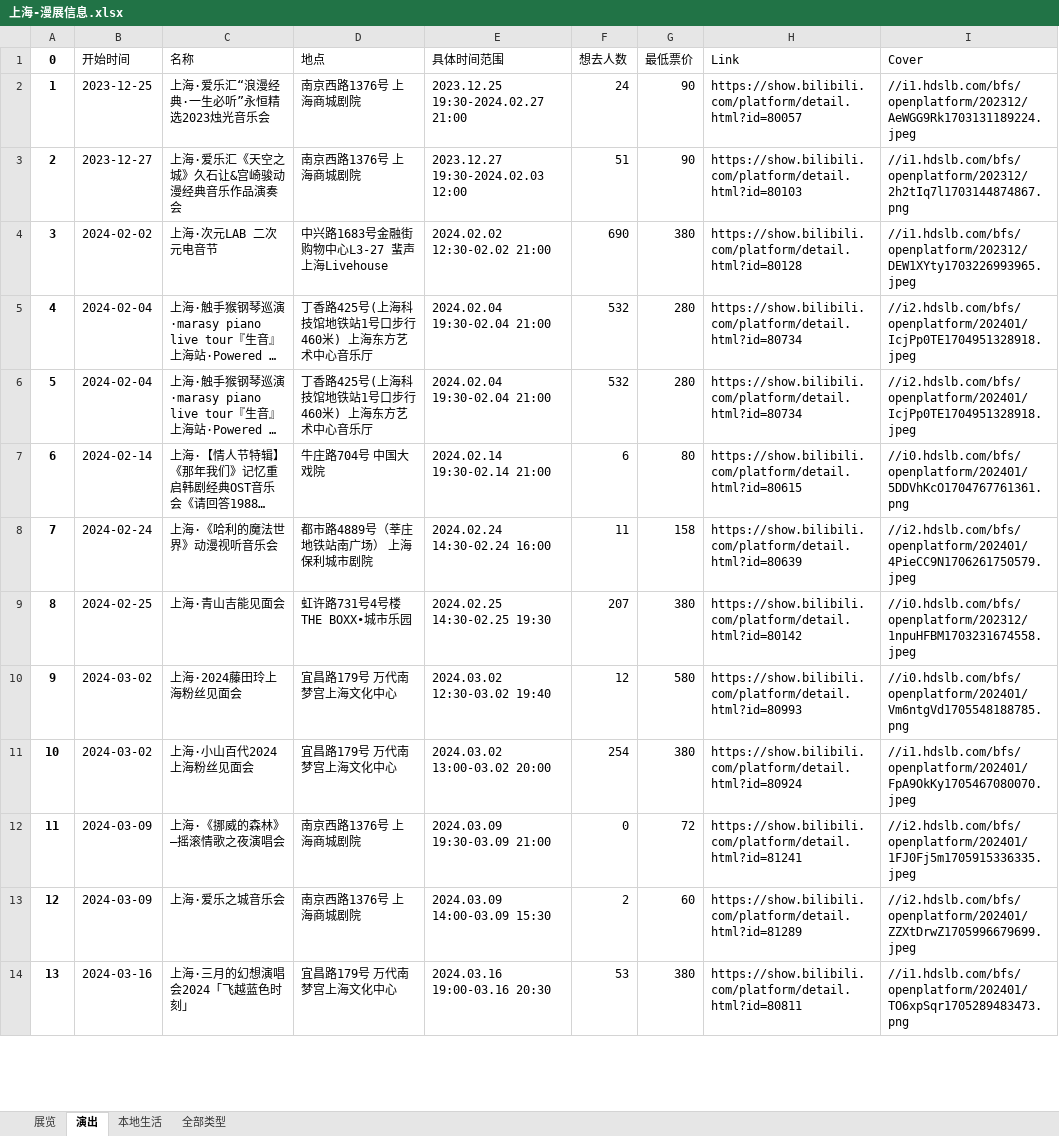
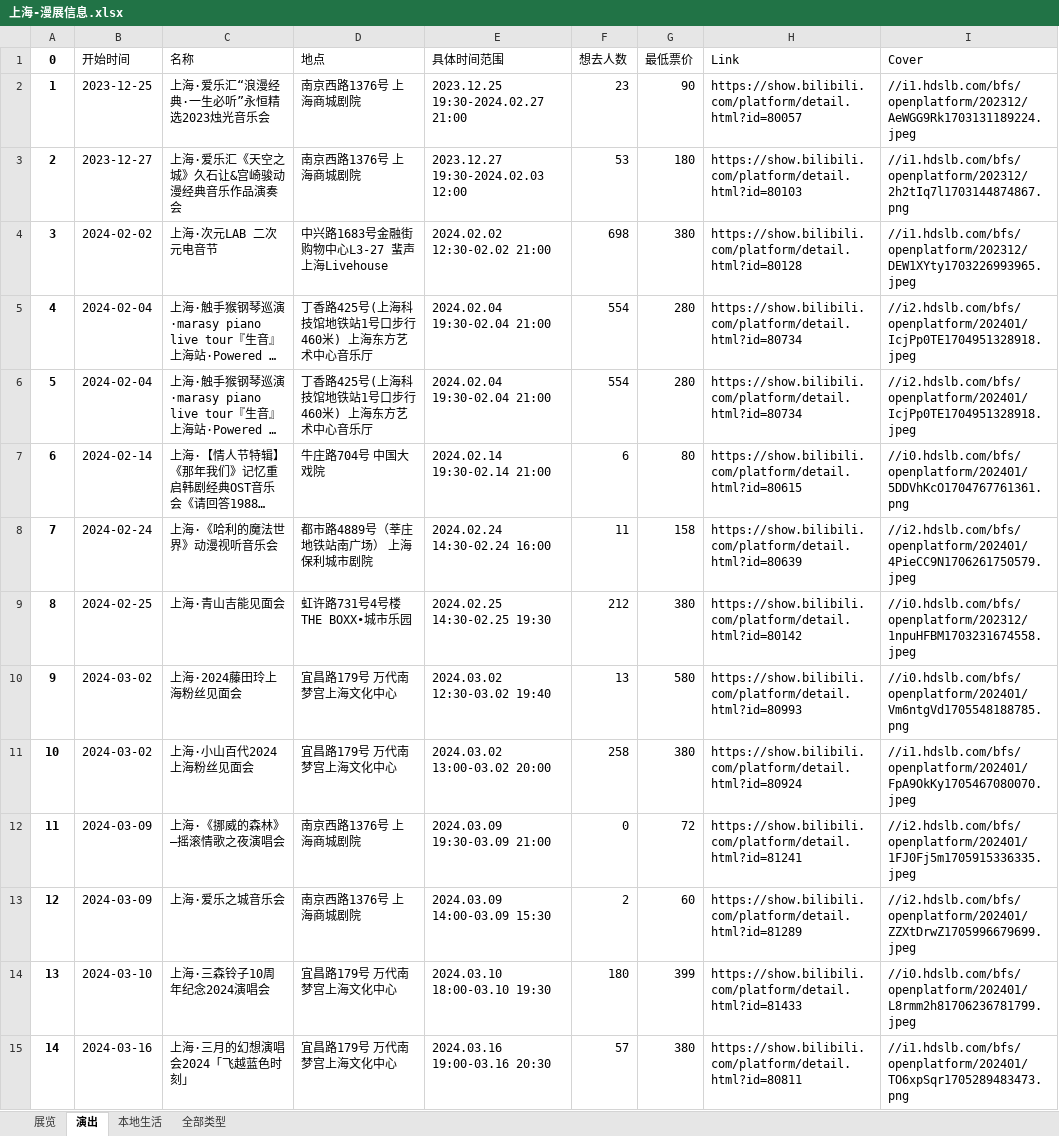
Before and after one commit to liuly0322/BilibiliAnimationExhibitionInformationCollection, an Excel workbook: 上海-漫展信息.xlsx, sheet 演出, drawn as a sheet; only a part is shown; long unchanged cells end in …; values as stored, in another font and other column widths than the file's, no borders; addresses are those after the commit; the diff covers the shown part only; the diff names each change by its address in the sheet, - before the commit and + after, or states it on an @@ line.

```diff
--- a/上海-漫展信息.xlsx (sheet 演出)
+++ b/上海-漫展信息.xlsx (sheet 演出)
-F2 (想去人数): 24
+F2 (想去人数): 23
-F3 (想去人数): 51
+F3 (想去人数): 53
-G3 (最低票价): 90
+G3 (最低票价): 180
-F4 (想去人数): 690
+F4 (想去人数): 698
-F5:F6 (想去人数): 532
+F5:F6 (想去人数): 554
-F9 (想去人数): 207
+F9 (想去人数): 212
-F10 (想去人数): 12
+F10 (想去人数): 13
-F11 (想去人数): 254
+F11 (想去人数): 258
+row 14: 13 | 2024-03-10 | 上海·三森铃子10周年纪念2024演唱会 | 宜昌路179号 万代南梦宫上海文化中心 | 2024.03.10 18:00-03.10 19:30 | 180 | 399 | https://show.bilibili.com/platform/detail.html?id=81433 | //i0.hdslb.com/bfs/openplatform/202401/L8rmm2h81706236781799.jpeg
@@ column A (0) renumbered from row 15 down @@
-F15 (想去人数): 53
+F15 (想去人数): 57
```
Also changed, not shown: 4 added rows and 9 edited cells elsewhere in this sheet, sheet 全部类型, sheet 展览, sheet 本地生活, 北京-漫展信息.xlsx, 合肥-漫展信息.xlsx, 16 other files.
